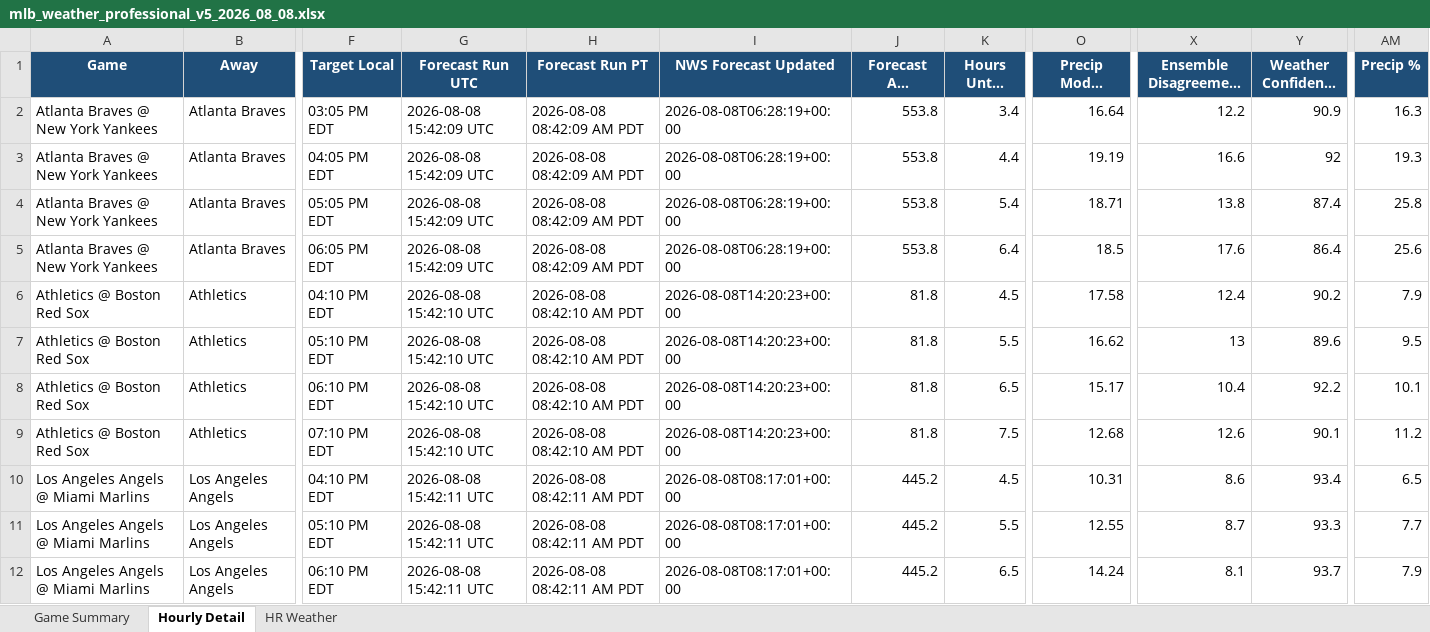
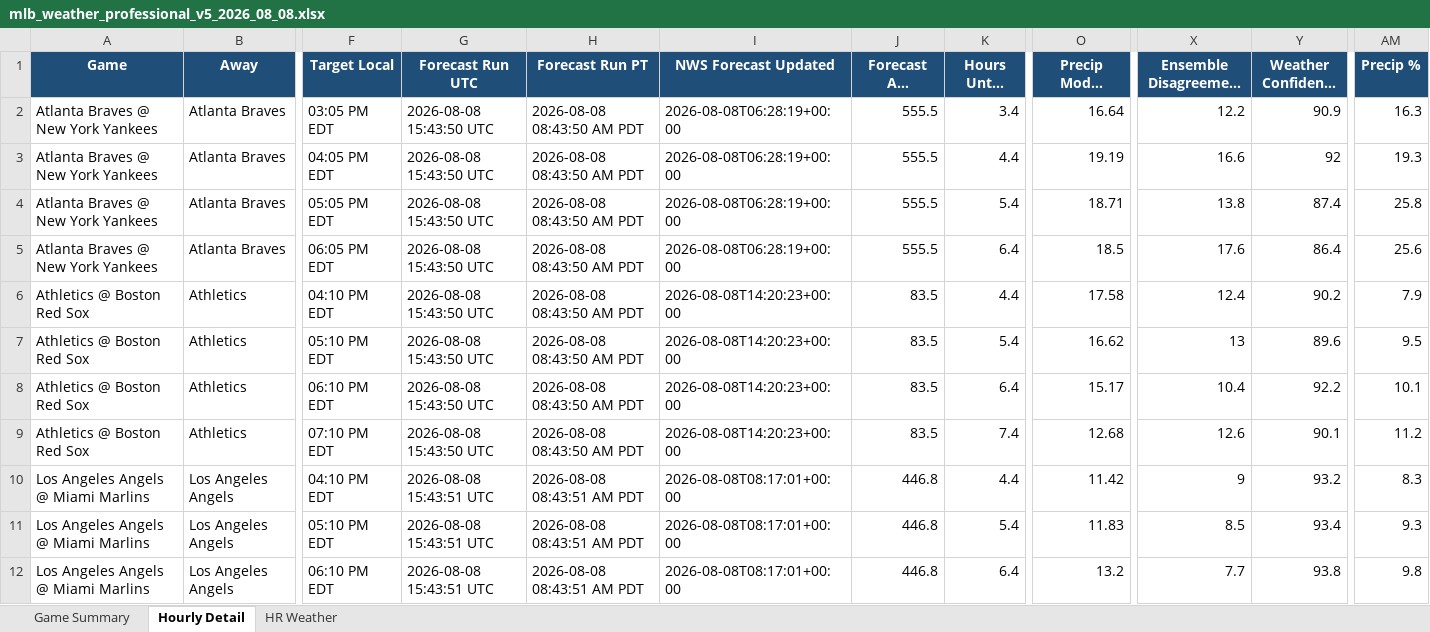
Before and after one commit to pzbaseball/mlb-site-data, an Excel workbook: mlb_weather_professional_v5_2026_08_08.xlsx, sheet Hourly Detail, drawn as a sheet; only a part is shown, gaps mark what is left out; long unchanged cells end in …; values as stored, in another font and other column widths than the file's, no borders; the diff covers the shown part only; the diff names each change by its address in the sheet, - before the commit and + after, or states it on an @@ line.

Commit message:
Update MLB weather 2026-08-08 08:44 AM PT

```diff
--- a/mlb_weather_professional_v5_2026_08_08.xlsx (sheet Hourly Detail)
+++ b/mlb_weather_professional_v5_2026_08_08.xlsx (sheet Hourly Detail)
-G2:G5 (Forecast Run UTC): 2026-08-08 15:42:09 UTC
+G2:G5 (Forecast Run UTC): 2026-08-08 15:43:50 UTC
-H2:H5 (Forecast Run PT): 2026-08-08 08:42:09 AM PDT
+H2:H5 (Forecast Run PT): 2026-08-08 08:43:50 AM PDT
-J2:J5 (Forecast Age Minutes): 553.8
+J2:J5 (Forecast Age Minutes): 555.5
-G6:G9 (Forecast Run UTC): 2026-08-08 15:42:10 UTC
+G6:G9 (Forecast Run UTC): 2026-08-08 15:43:50 UTC
-H6:H9 (Forecast Run PT): 2026-08-08 08:42:10 AM PDT
+H6:H9 (Forecast Run PT): 2026-08-08 08:43:50 AM PDT
-J6:J9 (Forecast Age Minutes): 81.8
+J6:J9 (Forecast Age Minutes): 83.5
-K6 (Hours Until Game): 4.5
+K6 (Hours Until Game): 4.4
-K7 (Hours Until Game): 5.5
+K7 (Hours Until Game): 5.4
-K8 (Hours Until Game): 6.5
+K8 (Hours Until Game): 6.4
-K9 (Hours Until Game): 7.5
+K9 (Hours Until Game): 7.4
-G10:G12 (Forecast Run UTC): 2026-08-08 15:42:11 UTC
+G10:G12 (Forecast Run UTC): 2026-08-08 15:43:51 UTC
-H10:H12 (Forecast Run PT): 2026-08-08 08:42:11 AM PDT
+H10:H12 (Forecast Run PT): 2026-08-08 08:43:51 AM PDT
-J10:J12 (Forecast Age Minutes): 445.2
+J10:J12 (Forecast Age Minutes): 446.8
-K10 (Hours Until Game): 4.5
+K10 (Hours Until Game): 4.4
-O10 (Precip Model Spread Pct): 10.31
+O10 (Precip Model Spread Pct): 11.42
-X10 (Ensemble Disagreement Score): 8.6
+X10 (Ensemble Disagreement Score): 9
-Y10 (Weather Confidence %): 93.4
+Y10 (Weather Confidence %): 93.2
-AM10 (Precip %): 6.5
+AM10 (Precip %): 8.3
-K11 (Hours Until Game): 5.5
+K11 (Hours Until Game): 5.4
-O11 (Precip Model Spread Pct): 12.55
+O11 (Precip Model Spread Pct): 11.83
-X11 (Ensemble Disagreement Score): 8.7
+X11 (Ensemble Disagreement Score): 8.5
-Y11 (Weather Confidence %): 93.3
+Y11 (Weather Confidence %): 93.4
-AM11 (Precip %): 7.7
+AM11 (Precip %): 9.3
-K12 (Hours Until Game): 6.5
+K12 (Hours Until Game): 6.4
-O12 (Precip Model Spread Pct): 14.24
+O12 (Precip Model Spread Pct): 13.2
-X12 (Ensemble Disagreement Score): 8.1
+X12 (Ensemble Disagreement Score): 7.7
-Y12 (Weather Confidence %): 93.7
+Y12 (Weather Confidence %): 93.8
-AM12 (Precip %): 7.9
+AM12 (Precip %): 9.8
```
Also changed, not shown: 260 edited cells elsewhere in this sheet, sheet Game Summary, sheet HR Weather, 2 other files.
